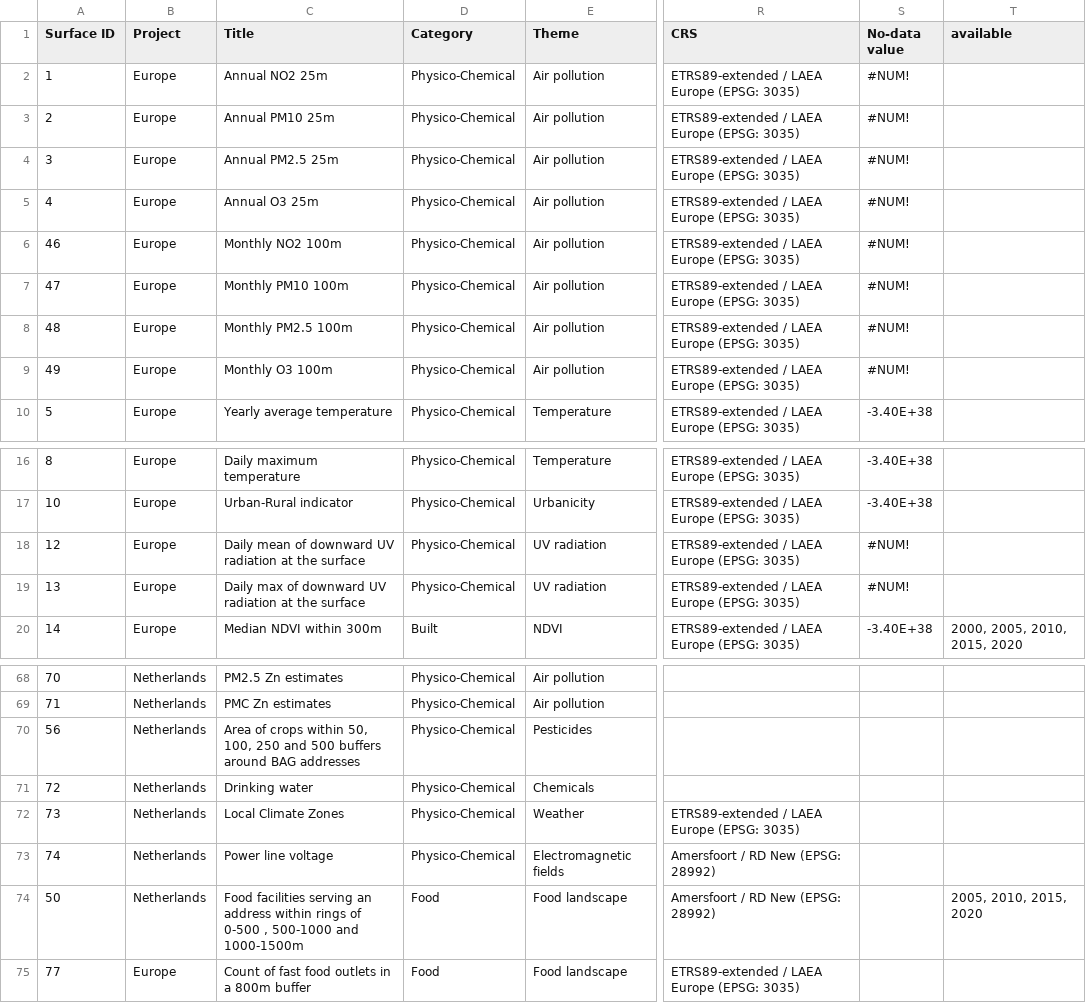
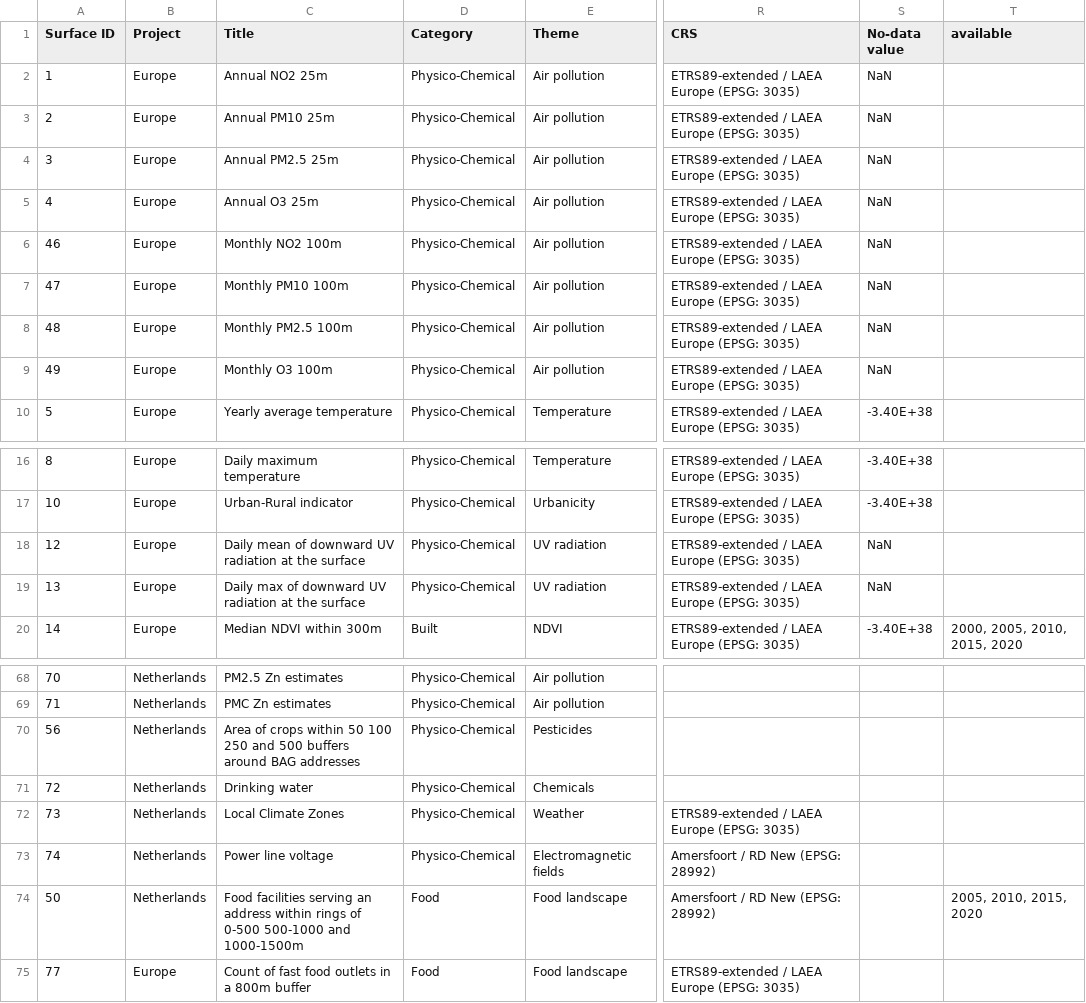
Before and after one commit to UtrechtUniversity/Exposome-Map-Documents, a CSV file: Exposome_maps_inventory/Exposome maps inventory.csv, drawn as a sheet; only a part is shown, gaps mark what is left out; the diff names each change by its address in the sheet, - before the commit and + after, or states it on an @@ line.

Commit message:
Update inventory maps CSV reading

```diff
--- a/Exposome_maps_inventory/Exposome maps inventory.csv
+++ b/Exposome_maps_inventory/Exposome maps inventory.csv
-S2:S9 (No-data value): #NUM!
+S2:S9 (No-data value): NaN
-S18:S19 (No-data value): #NUM!
+S18:S19 (No-data value): NaN
-C70 (Title): …crops within 50, 100, 250 and…
+C70 (Title): …crops within 50 100 250 and…
-C74 (Title): …of 0-500 , 500-1000 and…
+C74 (Title): …of 0-500 500-1000 and…
```
Also changed, not shown: 1 other file.
